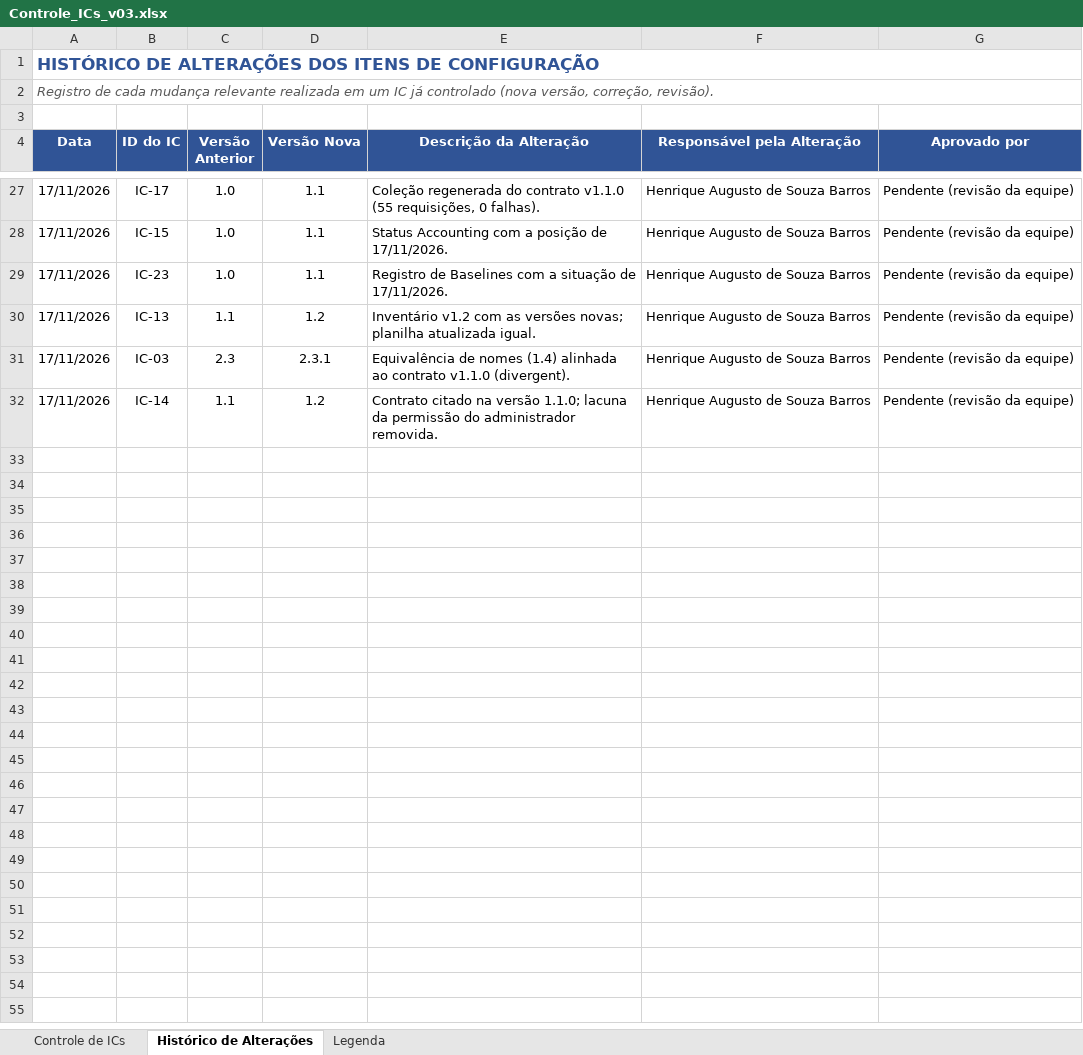
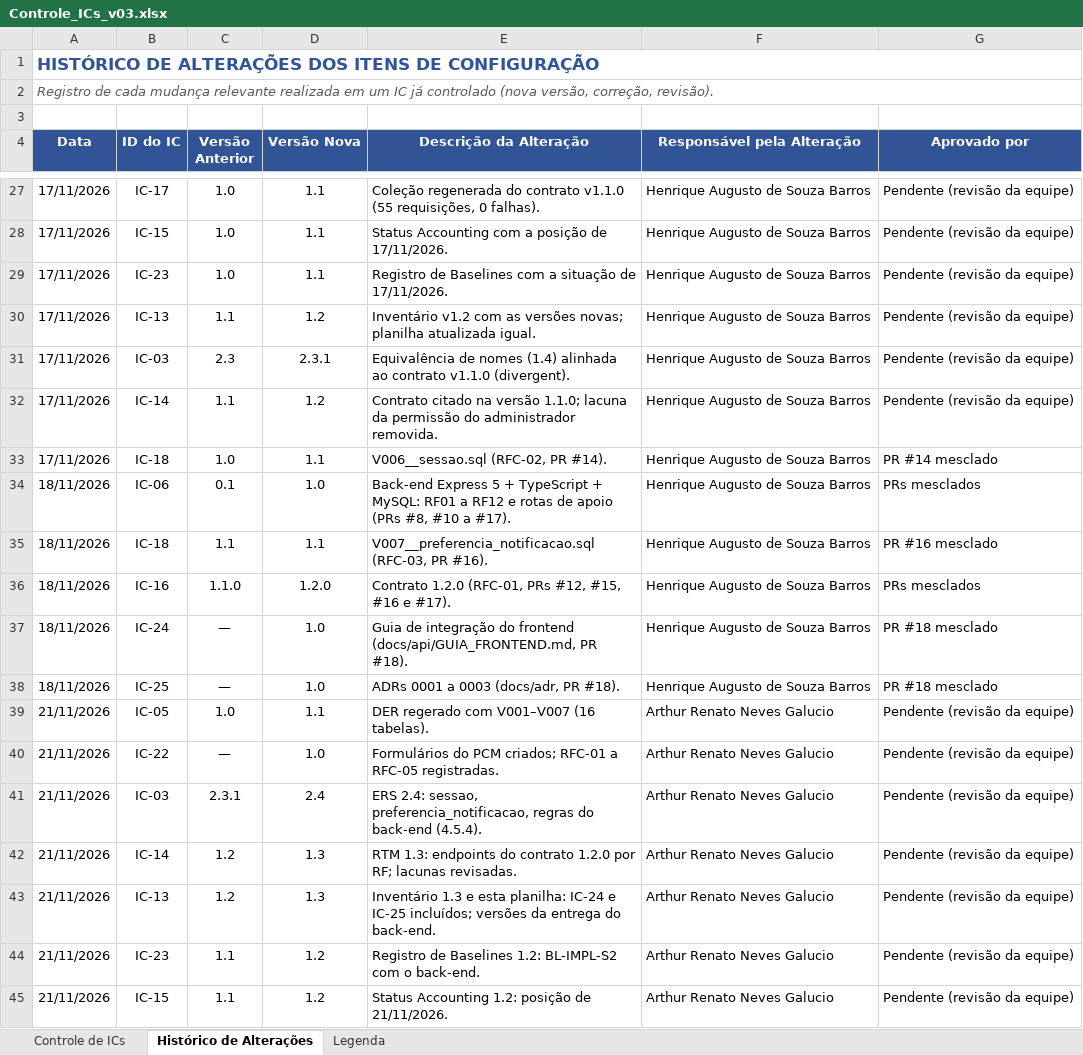
Before and after one commit to GustavoPaes20/TrayCheck, an Excel workbook: docs/Controle_ICs_v03.xlsx, sheet Histórico de Alterações, drawn as a sheet; only a part is shown, gaps mark what is left out; values as stored, in another font and other column widths than the file's, no borders; the diff names each change by its address in the sheet, - before the commit and + after, or states it on an @@ line.

```diff
--- a/docs/Controle_ICs_v03.xlsx (sheet Histórico de Alterações)
+++ b/docs/Controle_ICs_v03.xlsx (sheet Histórico de Alterações)
+row 33: 17/11/2026 | IC-18 | 1.0 | 1.1 | V006__sessao.sql (RFC-02, PR #14). | Henrique Augusto de Souza Barros | PR #14 mesclado
+row 34: 18/11/2026 | IC-06 | 0.1 | 1.0 | Back-end Express 5 + TypeScript + MySQL: RF01 a RF12 e rotas de apoio (PRs #8, #10 a #17). | Henrique Augusto de Souza Barros | PRs mesclados
+row 35: 18/11/2026 | IC-18 | 1.1 | 1.1 | V007__preferencia_notificacao.sql (RFC-03, PR #16). | Henrique Augusto de Souza Barros | PR #16 mesclado
+row 36: 18/11/2026 | IC-16 | 1.1.0 | 1.2.0 | Contrato 1.2.0 (RFC-01, PRs #12, #15, #16 e #17). | Henrique Augusto de Souza Barros | PRs mesclados
+row 37: 18/11/2026 | IC-24 | — | 1.0 | Guia de integração do frontend (docs/api/GUIA_FRONTEND.md, PR #18). | Henrique Augusto de Souza Barros | PR #18 mesclado
+row 38: 18/11/2026 | IC-25 | — | 1.0 | ADRs 0001 a 0003 (docs/adr, PR #18). | Henrique Augusto de Souza Barros | PR #18 mesclado
+row 39: 21/11/2026 | IC-05 | 1.0 | 1.1 | DER regerado com V001–V007 (16 tabelas). | Arthur Renato Neves Galucio | Pendente (revisão da equipe)
+row 40: 21/11/2026 | IC-22 | — | 1.0 | Formulários do PCM criados; RFC-01 a RFC-05 registradas. | Arthur Renato Neves Galucio | Pendente (revisão da equipe)
+row 41: 21/11/2026 | IC-03 | 2.3.1 | 2.4 | ERS 2.4: sessao, preferencia_notificacao, regras do back-end (4.5.4). | Arthur Renato Neves Galucio | Pendente (revisão da equipe)
+row 42: 21/11/2026 | IC-14 | 1.2 | 1.3 | RTM 1.3: endpoints do contrato 1.2.0 por RF; lacunas revisadas. | Arthur Renato Neves Galucio | Pendente (revisão da equipe)
+row 43: 21/11/2026 | IC-13 | 1.2 | 1.3 | Inventário 1.3 e esta planilha: IC-24 e IC-25 incluídos; versões da entrega do back-end. | Arthur Renato Neves Galucio | Pendente (revisão da equipe)
+row 44: 21/11/2026 | IC-23 | 1.1 | 1.2 | Registro de Baselines 1.2: BL-IMPL-S2 com o back-end. | Arthur Renato Neves Galucio | Pendente (revisão da equipe)
+row 45: 21/11/2026 | IC-15 | 1.1 | 1.2 | Status Accounting 1.2: posição de 21/11/2026. | Arthur Renato Neves Galucio | Pendente (revisão da equipe)
```
Also changed, not shown: sheet Controle de ICs, 15 other files.
